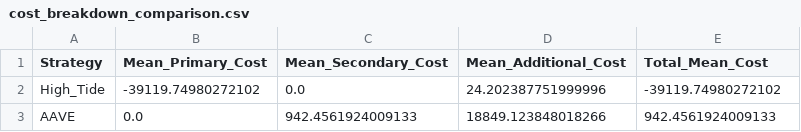
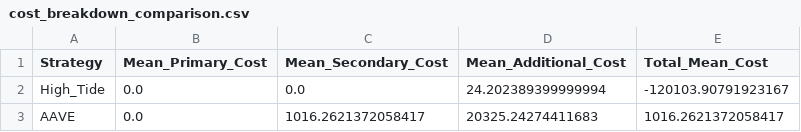
Before and after one commit to Unit-Zero-Labs/tidal-protocol-research, a CSV file: tidal_protocol_sim/results/Comprehensive_HT_vs_Aave_Analysis/cost_breakdown_comparison.csv, drawn as a sheet.

```diff
--- a/tidal_protocol_sim/results/Comprehensive_HT_vs_Aave_Analysis/cost_breakdown_comparison.csv
+++ b/tidal_protocol_sim/results/Comprehensive_HT_vs_Aave_Analysis/cost_breakdown_comparison.csv
@@ -1,3 +1,3 @@
 Strategy,Mean_Primary_Cost,Mean_Secondary_Cost,Mean_Additional_Cost,Total_Mean_Cost
-High_Tide,-39119.74980272102,0.0,24.202387751999996,-39119.74980272102
-AAVE,0.0,942.4561924009133,18849.123848018266,942.4561924009133
+High_Tide,0.0,0.0,24.202389399999994,-120103.90791923167
+AAVE,0.0,1016.2621372058417,20325.24274411683,1016.2621372058417
```
Also changed, not shown: tidal_protocol_sim/results/Comprehensive_HT_vs_Aave_Analysis/scenario_summary_comparison.csv, 8 other files.
